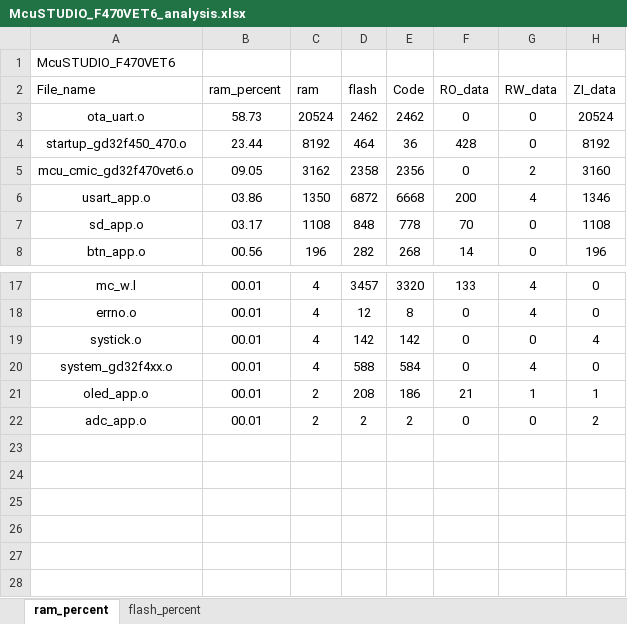
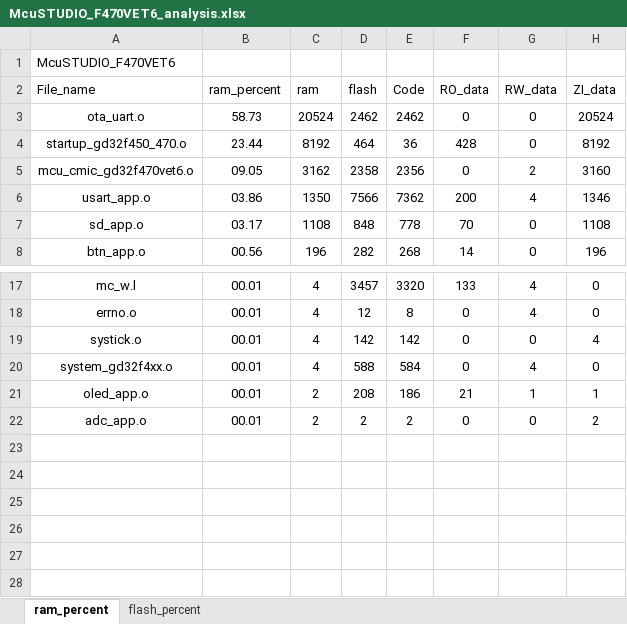
Before and after one commit to snhoiaf/-, an Excel workbook: Project/APP/MDK/McuSTUDIO_F470VET6_analysis.xlsx, sheet ram_percent, drawn as a sheet; only a part is shown, gaps mark what is left out; the shorter side is filled out with more unchanged rows; values as stored, in another font and other column widths than the file's, no borders; charts and pictures and table styles not drawn; the diff names each change by its address in the sheet, - before the commit and + after, or states it on an @@ line.

```diff
--- a/Project/APP/MDK/McuSTUDIO_F470VET6_analysis.xlsx (sheet ram_percent)
+++ b/Project/APP/MDK/McuSTUDIO_F470VET6_analysis.xlsx (sheet ram_percent)
-D6 (flash): 6872
+D6 (flash): 7566
-E6 (Code): 6668
+E6 (Code): 7362
+row 23: (empty)
```
Also changed, not shown: sheet flash_percent, charts or pictures, 5 other files.
